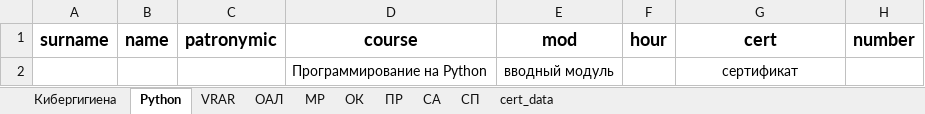
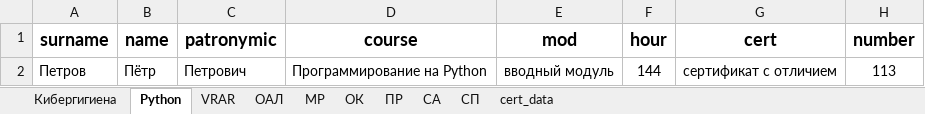
Before and after one commit to AlexxxBor/CertificateGenerator, an Excel workbook: data/IT-куб.xlsx, sheet Python, drawn as a sheet; values as stored, in another font and other column widths than the file's, no borders; removed rows and columns are numbered as before the commit, all else as after; the diff names each change by its address in the sheet, - before the commit and + after, or states it on an @@ line.

```diff
--- a/data/IT-куб.xlsx (sheet Python)
+++ b/data/IT-куб.xlsx (sheet Python)
-row 2:  |  |  | Программирование на Python | вводный модуль |  | сертификат
+row 2: Петров | Пётр | Петрович | Программирование на Python | вводный модуль | 144 | сертификат с отличием | 113
```
Also changed, not shown: sheet Кибергигиена, sheet VRAR, sheet МР, 2 other files.
